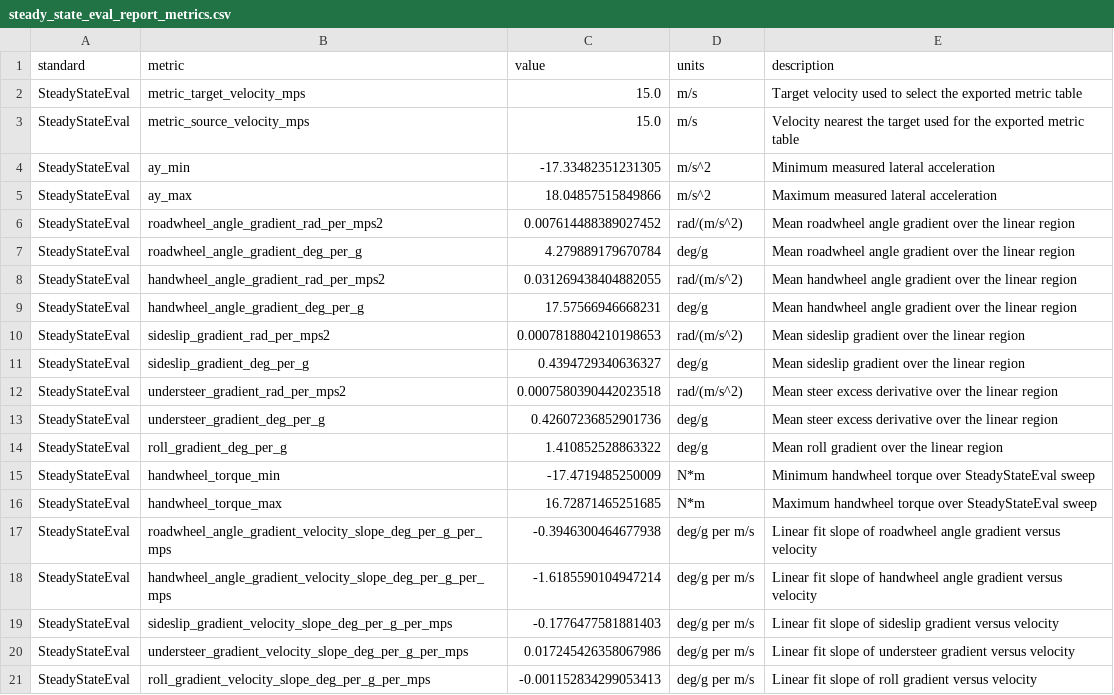
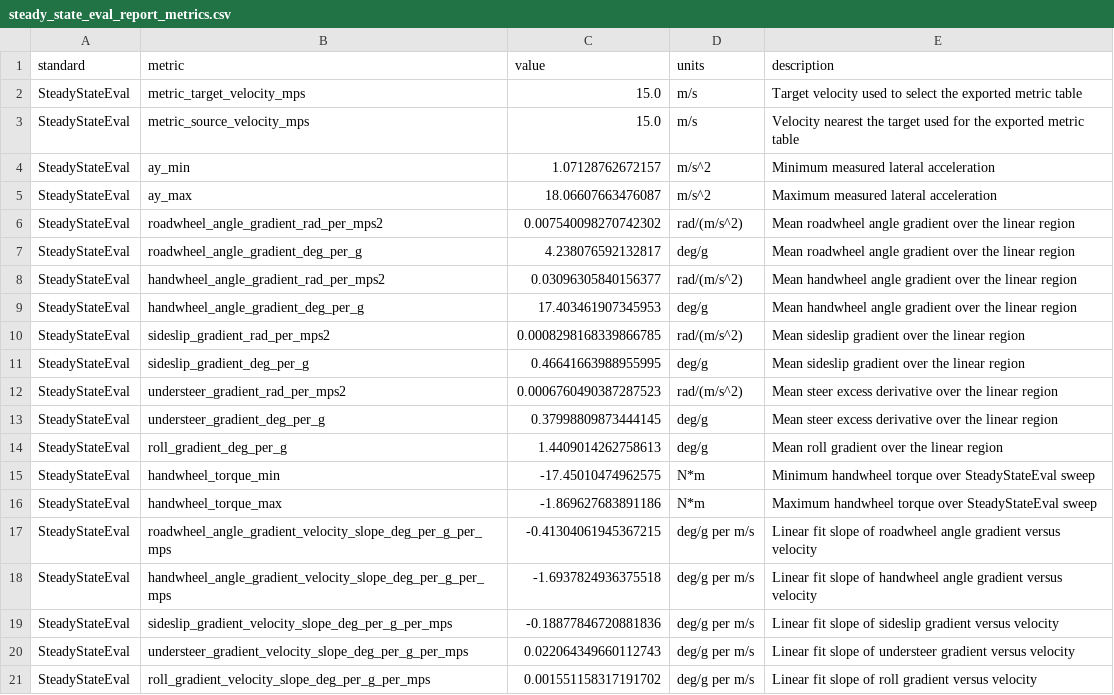
Before and after one commit to BobDyn/BobSim, a CSV file: _3_StandardSim/results/steady_state_eval_report_metrics.csv, drawn as a sheet.

Commit message:
Updated steady state eval to right-hand turn only

```diff
--- a/_3_StandardSim/results/steady_state_eval_report_metrics.csv
+++ b/_3_StandardSim/results/steady_state_eval_report_metrics.csv
@@ -3,19 +3,19 @@ SteadyStateEval,metric_target_velocity_mps,15.0,m/s,Target velocity used to sele
 SteadyStateEval,metric_source_velocity_mps,15.0,m/s,Velocity nearest the target used for the exported metric table
-SteadyStateEval,ay_min,-17.33482351231305,m/s^2,Minimum measured lateral acceleration
-SteadyStateEval,ay_max,18.04857515849866,m/s^2,Maximum measured lateral acceleration
-SteadyStateEval,roadwheel_angle_gradient_rad_per_mps2,0.007614488389027452,rad/(m/s^2),Mean roadwheel angle gradient over the linear region
-SteadyStateEval,roadwheel_angle_gradient_deg_per_g,4.279889179670784,deg/g,Mean roadwheel angle gradient over the linear region
-SteadyStateEval,handwheel_angle_gradient_rad_per_mps2,0.031269438404882055,rad/(m/s^2),Mean handwheel angle gradient over the linear region
-SteadyStateEval,handwheel_angle_gradient_deg_per_g,17.57566946668231,deg/g,Mean handwheel angle gradient over the linear region
-SteadyStateEval,sideslip_gradient_rad_per_mps2,0.0007818804210198653,rad/(m/s^2),Mean sideslip gradient over the linear region
-SteadyStateEval,sideslip_gradient_deg_per_g,0.4394729340636327,deg/g,Mean sideslip gradient over the linear region
-SteadyStateEval,understeer_gradient_rad_per_mps2,0.0007580390442023518,rad/(m/s^2),Mean steer excess derivative over the linear region
-SteadyStateEval,understeer_gradient_deg_per_g,0.42607236852901736,deg/g,Mean steer excess derivative over the linear region
-SteadyStateEval,roll_gradient_deg_per_g,1.410852528863322,deg/g,Mean roll gradient over the linear region
-SteadyStateEval,handwheel_torque_min,-17.4719485250009,N*m,Minimum handwheel torque over SteadyStateEval sweep
-SteadyStateEval,handwheel_torque_max,16.72871465251685,N*m,Maximum handwheel torque over SteadyStateEval sweep
-SteadyStateEval,roadwheel_angle_gradient_velocity_slope_deg_per_g_per_mps,-0.3946300464677938,deg/g per m/s,Linear fit slope of roadwheel angle gradient versus velocity
-SteadyStateEval,handwheel_angle_gradient_velocity_slope_deg_per_g_per_mps,-1.6185590104947214,deg/g per m/s,Linear fit slope of handwheel angle gradient versus velocity
-SteadyStateEval,sideslip_gradient_velocity_slope_deg_per_g_per_mps,-0.1776477581881403,deg/g per m/s,Linear fit slope of sideslip gradient versus velocity
-SteadyStateEval,understeer_gradient_velocity_slope_deg_per_g_per_mps,0.017245426358067986,deg/g per m/s,Linear fit slope of understeer gradient versus velocity
-SteadyStateEval,roll_gradient_velocity_slope_deg_per_g_per_mps,-0.001152834299053413,deg/g per m/s,Linear fit slope of roll gradient versus velocity
+SteadyStateEval,ay_min,1.07128762672157,m/s^2,Minimum measured lateral acceleration
+SteadyStateEval,ay_max,18.06607663476087,m/s^2,Maximum measured lateral acceleration
+SteadyStateEval,roadwheel_angle_gradient_rad_per_mps2,0.007540098270742302,rad/(m/s^2),Mean roadwheel angle gradient over the linear region
+SteadyStateEval,roadwheel_angle_gradient_deg_per_g,4.238076592132817,deg/g,Mean roadwheel angle gradient over the linear region
+SteadyStateEval,handwheel_angle_gradient_rad_per_mps2,0.03096305840156377,rad/(m/s^2),Mean handwheel angle gradient over the linear region
+SteadyStateEval,handwheel_angle_gradient_deg_per_g,17.403461907345953,deg/g,Mean handwheel angle gradient over the linear region
+SteadyStateEval,sideslip_gradient_rad_per_mps2,0.0008298168339866785,rad/(m/s^2),Mean sideslip gradient over the linear region
+SteadyStateEval,sideslip_gradient_deg_per_g,0.46641663988955995,deg/g,Mean sideslip gradient over the linear region
+SteadyStateEval,understeer_gradient_rad_per_mps2,0.0006760490387287523,rad/(m/s^2),Mean steer excess derivative over the linear region
+SteadyStateEval,understeer_gradient_deg_per_g,0.37998809873444145,deg/g,Mean steer excess derivative over the linear region
+SteadyStateEval,roll_gradient_deg_per_g,1.4409014262758613,deg/g,Mean roll gradient over the linear region
+SteadyStateEval,handwheel_torque_min,-17.45010474962575,N*m,Minimum handwheel torque over SteadyStateEval sweep
+SteadyStateEval,handwheel_torque_max,-1.869627683891186,N*m,Maximum handwheel torque over SteadyStateEval sweep
+SteadyStateEval,roadwheel_angle_gradient_velocity_slope_deg_per_g_per_mps,-0.41304061945367215,deg/g per m/s,Linear fit slope of roadwheel angle gradient versus velocity
+SteadyStateEval,handwheel_angle_gradient_velocity_slope_deg_per_g_per_mps,-1.6937824936375518,deg/g per m/s,Linear fit slope of handwheel angle gradient versus velocity
+SteadyStateEval,sideslip_gradient_velocity_slope_deg_per_g_per_mps,-0.18877846720881836,deg/g per m/s,Linear fit slope of sideslip gradient versus velocity
+SteadyStateEval,understeer_gradient_velocity_slope_deg_per_g_per_mps,0.022064349660112743,deg/g per m/s,Linear fit slope of understeer gradient versus velocity
+SteadyStateEval,roll_gradient_velocity_slope_deg_per_g_per_mps,0.001551158317191702,deg/g per m/s,Linear fit slope of roll gradient versus velocity
```
Also changed, not shown: 3 other files.
